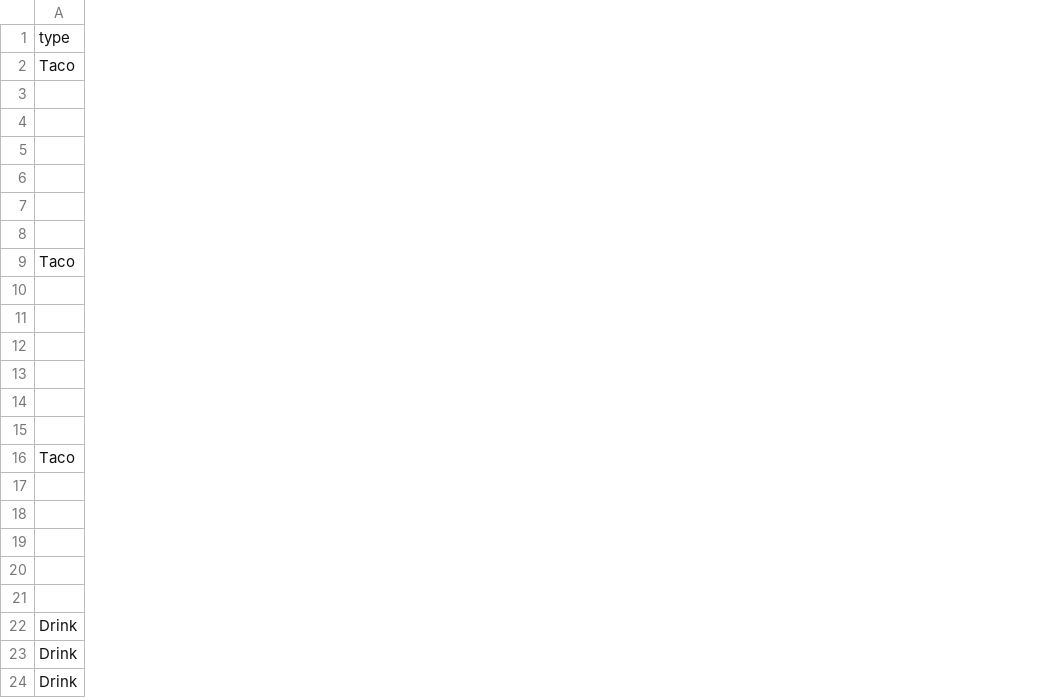
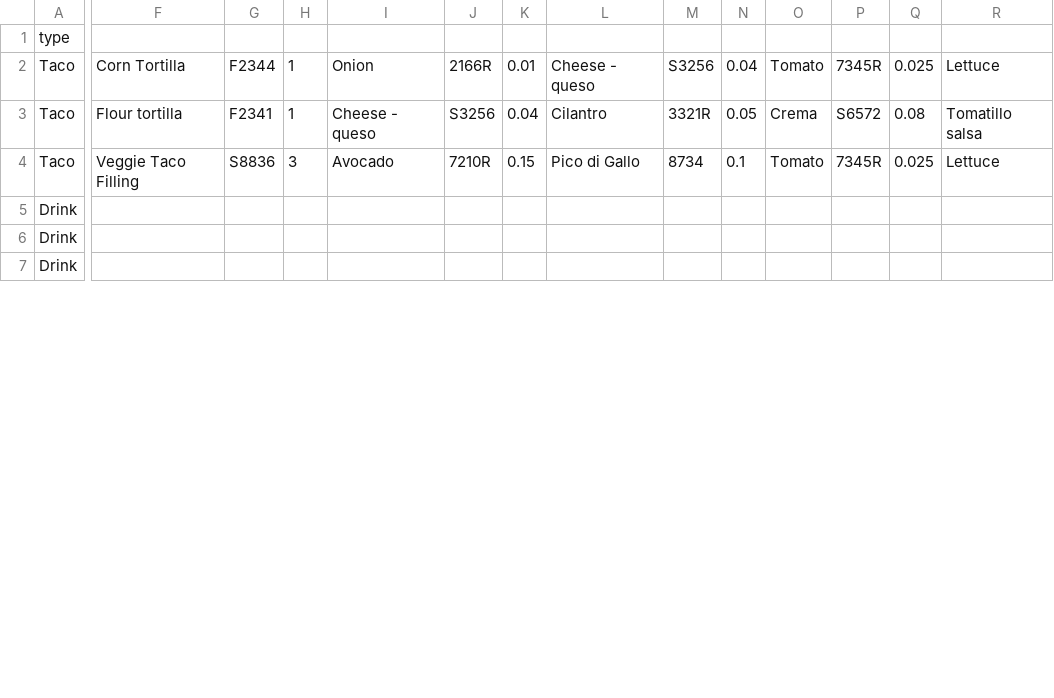
Before and after one commit to UPenn-CIT599/final-project-team-43-restaurant-app, a CSV file: ManagerVersion2/MenuList.csv, drawn as a sheet; only a part is shown, gaps mark what is left out; removed rows and columns are numbered as before the commit, all else as after; rows hold the shown columns only; the diff covers the shown part only; the diff names each change by its address in the sheet, - before the commit and + after, or states it on an @@ line.

```diff
--- a/ManagerVersion2/MenuList.csv
+++ b/ManagerVersion2/MenuList.csv
+column F, rows 2-4: Corn Tortilla | Flour tortilla | Veggie Taco Filling
+column G, rows 2-4: F2344 | F2341 | S8836
+column H, rows 2-4: 1 | 1 | 3
+column I, rows 2-4: Onion | Cheese - queso | Avocado
+column J, rows 2-4: 2166R | S3256 | 7210R
+column K, rows 2-4: 0.01 | 0.04 | 0.15
+column L, rows 2-4: Cheese - queso | Cilantro | Pico di Gallo
+column M, rows 2-4: S3256 | 3321R | 8734
+column N, rows 2-4: 0.04 | 0.05 | 0.1
+column O, rows 2-4: Tomato | Crema | Tomato
+column P, rows 2-4: 7345R | S6572 | 7345R
+column Q, rows 2-4: 0.025 | 0.08 | 0.025
+column R, rows 2-4: Lettuce | Tomatillo salsa | Lettuce
-row 3: (empty)
-row 4: (empty)
-row 5: (empty)
-row 6: (empty)
-row 7: (empty)
-row 8: (empty)
-row 10: (empty)
-row 11: (empty)
-row 12: (empty)
-row 13: (empty)
-row 14: (empty)
-row 15: (empty)
-row 17: (empty)
-row 18: (empty)
-row 19: (empty)
-row 20: (empty)
-row 21: (empty)
```
Also changed, not shown: 4 removed rows, 5 added columns and 2 edited cells elsewhere in this file, 7 other files.
